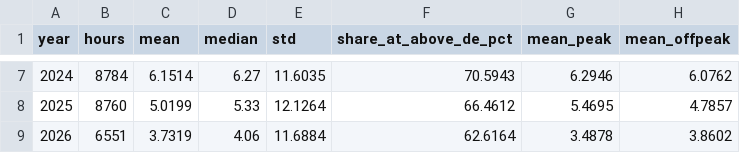
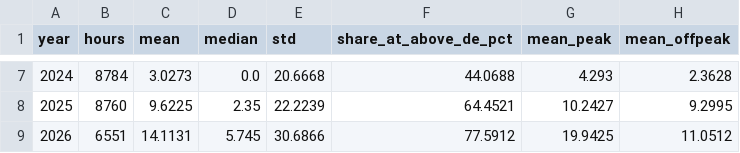
Before and after one commit to RafaelBraga-Kribitz/energy-procurement-risk-analyzer, a CSV file: reports/analytics/a2_spread_summary.csv, drawn as a sheet; only a part is shown, gaps mark what is left out; the diff covers the shown part only.

```diff
--- a/reports/analytics/a2_spread_summary.csv
+++ b/reports/analytics/a2_spread_summary.csv
@@ -7,3 +7,3 @@ year,hours,mean,median,std,share_at_above_de_pct,mean_peak,mean_offpeak
-2024,8784,6.1514,6.27,11.6035,70.5943,6.2946,6.0762
-2025,8760,5.0199,5.33,12.1264,66.4612,5.4695,4.7857
-2026,6551,3.7319,4.06,11.6884,62.6164,3.4878,3.8602
+2024,8784,3.0273,0.0,20.6668,44.0688,4.293,2.3628
+2025,8760,9.6225,2.35,22.2239,64.4521,10.2427,9.2995
+2026,6551,14.1131,5.745,30.6866,77.5912,19.9425,11.0512
```
Also changed, not shown: 30 edited cells elsewhere in this file, reports/analytics/a1_annual_summary.csv, reports/data_quality/data_quality_annual.csv, 33 other files.
